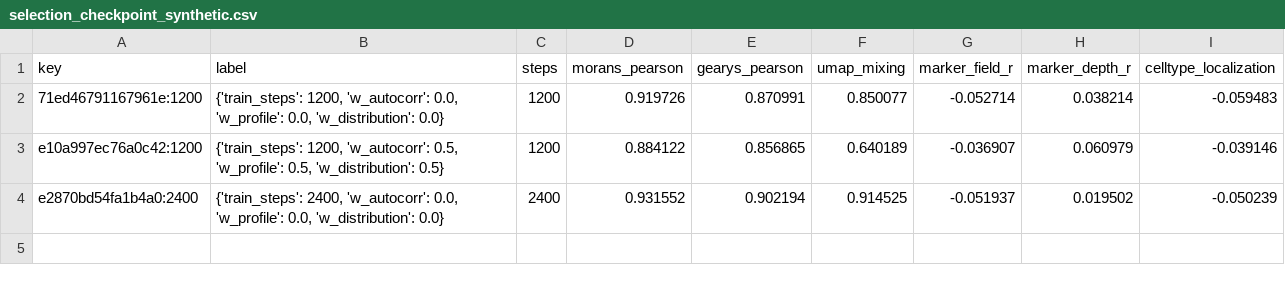
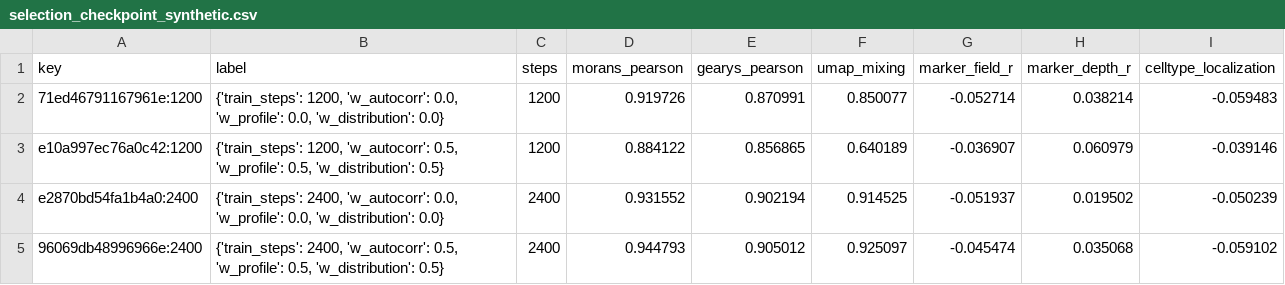
Before and after one commit to hanv14/SpatialCPA, a CSV file: reports/selection_checkpoint_synthetic.csv, drawn as a sheet.

```diff
--- a/reports/selection_checkpoint_synthetic.csv
+++ b/reports/selection_checkpoint_synthetic.csv
@@ -4 +4,2 @@ e10a997ec76a0c42:1200,"{'train_steps': 1200, 'w_autocorr': 0.5, 'w_profile': 0.5
 e2870bd54fa1b4a0:2400,"{'train_steps': 2400, 'w_autocorr': 0.0, 'w_profile': 0.0, 'w_distribution': 0.0}",2400,0.931552,0.902194,0.914525,-0.051937,0.019502,-0.050239
+96069db48996966e:2400,"{'train_steps': 2400, 'w_autocorr': 0.5, 'w_profile': 0.5, 'w_distribution': 0.5}",2400,0.944793,0.905012,0.925097,-0.045474,0.035068,-0.059102
```
